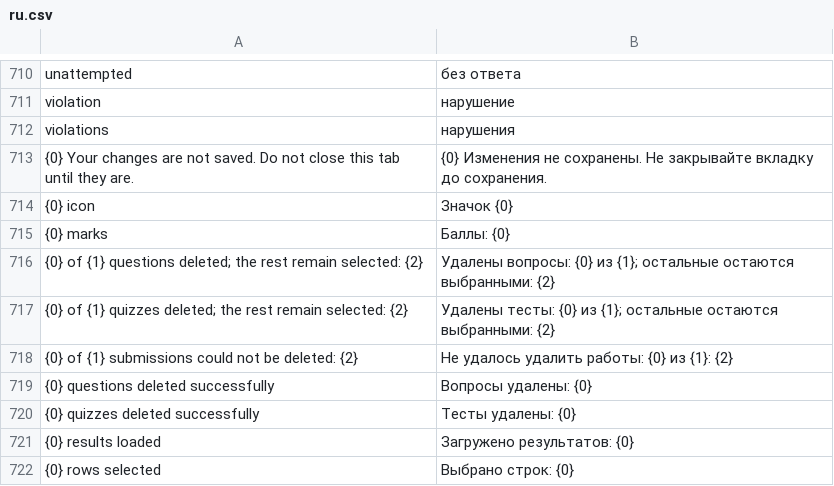
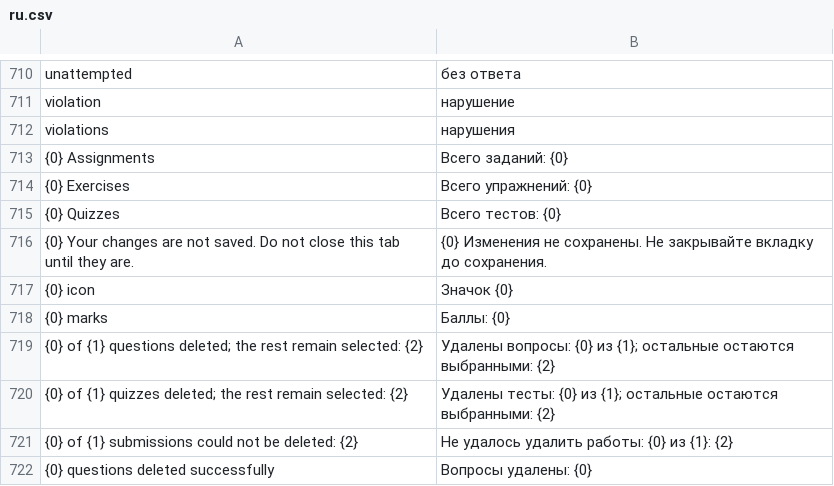
Before and after one commit to constantinepetrov/over-u-learning, a CSV file: over-u/apps/over_u/over_u/translations/ru.csv, drawn as a sheet; only a part is shown, gaps mark what is left out; the shorter side is filled out with more unchanged rows; the diff names each change by its address in the sheet, - before the commit and + after, or states it on an @@ line.

Commit message:
fix(over-u): use natural Russian labels for list counts

```diff
--- a/over-u/apps/over_u/over_u/translations/ru.csv
+++ b/over-u/apps/over_u/over_u/translations/ru.csv
+row 713: {0} Assignments | Всего заданий: {0}
+row 714: {0} Exercises | Всего упражнений: {0}
+row 715: {0} Quizzes | Всего тестов: {0}
```
